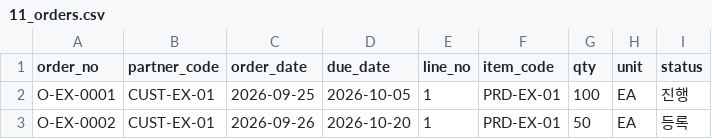
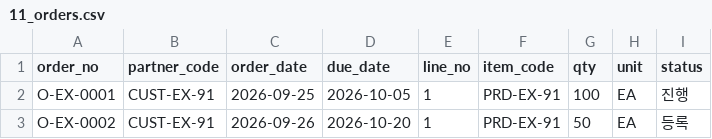
Before and after one commit to superpjh-stack/Total_MES_Solutions, a CSV file: src/mescore/migrate/examples/11_orders.csv, drawn as a sheet.

```diff
--- a/src/mescore/migrate/examples/11_orders.csv
+++ b/src/mescore/migrate/examples/11_orders.csv
@@ -1,3 +1,3 @@
 order_no,partner_code,order_date,due_date,line_no,item_code,qty,unit,status
-O-EX-0001,CUST-EX-01,2026-09-25,2026-10-05,1,PRD-EX-01,100,EA,진행
-O-EX-0002,CUST-EX-01,2026-09-26,2026-10-20,1,PRD-EX-01,50,EA,등록
+O-EX-0001,CUST-EX-91,2026-09-25,2026-10-05,1,PRD-EX-91,100,EA,진행
+O-EX-0002,CUST-EX-91,2026-09-26,2026-10-20,1,PRD-EX-91,50,EA,등록
```
Also changed, not shown: packs/kimchi/seed/equipment_example.csv, packs/kimchi/seed/processes.csv, 24 other files.
